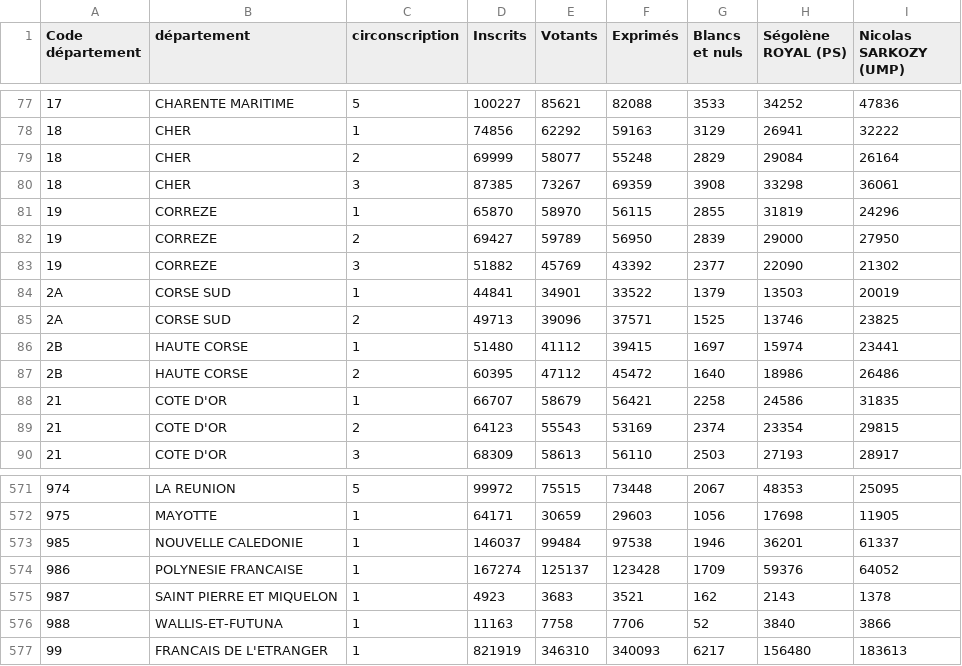
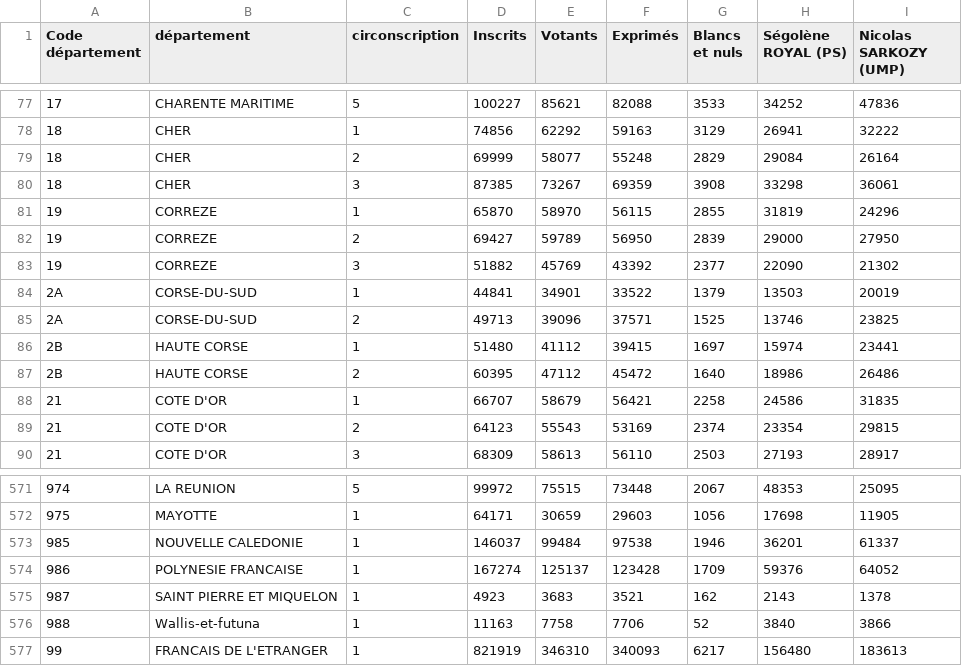
Before and after one commit to amartiousclem/BDD_Elections, a CSV file: elecpresi2sql/data/cdsp_presi2007t2_circ.csv, drawn as a sheet; only a part is shown, gaps mark what is left out.

```diff
--- a/elecpresi2sql/data/cdsp_presi2007t2_circ.csv
+++ b/elecpresi2sql/data/cdsp_presi2007t2_circ.csv
@@ -83,4 +83,4 @@ Code département,département,circonscription,Inscrits,Votants,Exprimés,Blancs
 19,CORREZE,3,51882,45769,43392,2377,22090,21302
-2A,CORSE SUD,1,44841,34901,33522,1379,13503,20019
-2A,CORSE SUD,2,49713,39096,37571,1525,13746,23825
+2A,CORSE-DU-SUD,1,44841,34901,33522,1379,13503,20019
+2A,CORSE-DU-SUD,2,49713,39096,37571,1525,13746,23825
 2B,HAUTE CORSE,1,51480,41112,39415,1697,15974,23441
@@ -575,3 +575,3 @@ Code département,département,circonscription,Inscrits,Votants,Exprimés,Blancs
 987,SAINT PIERRE ET MIQUELON,1,4923,3683,3521,162,2143,1378
-988,WALLIS-ET-FUTUNA ,1,11163,7758,7706,52,3840,3866
+988,Wallis-et-futuna,1,11163,7758,7706,52,3840,3866
 99,FRANCAIS DE L'ETRANGER,1,821919,346310,340093,6217,156480,183613
```
Also changed, not shown: elecpresi2sql/data/cdsp_presi2012t1_circ.csv, 2 other files.
